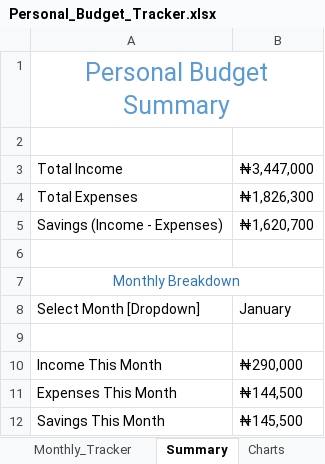
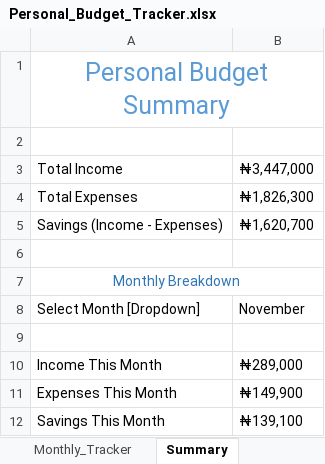
Before and after one commit to HerryTech/Excel-Analysis-Projects, an Excel workbook: Personal_Budget_Tracker/Personal_Budget_Tracker.xlsx, sheet Summary, drawn as a sheet; values as stored, in another font and other column widths than the file's, no borders; the diff names each change by its address in the sheet, - before the commit and + after, or states it on an @@ line.

```diff
--- a/Personal_Budget_Tracker/Personal_Budget_Tracker.xlsx (sheet Summary)
+++ b/Personal_Budget_Tracker/Personal_Budget_Tracker.xlsx (sheet Summary)
-B8: January
+B8: November
-B10: ₦290,000
+B10: ₦289,000
-B11: ₦144,500
+B11: ₦149,900
-B12: ₦145,500
+B12: ₦139,100
```
Also changed, not shown: sheet Pivot Table, other sheet tabs, charts or pictures.
